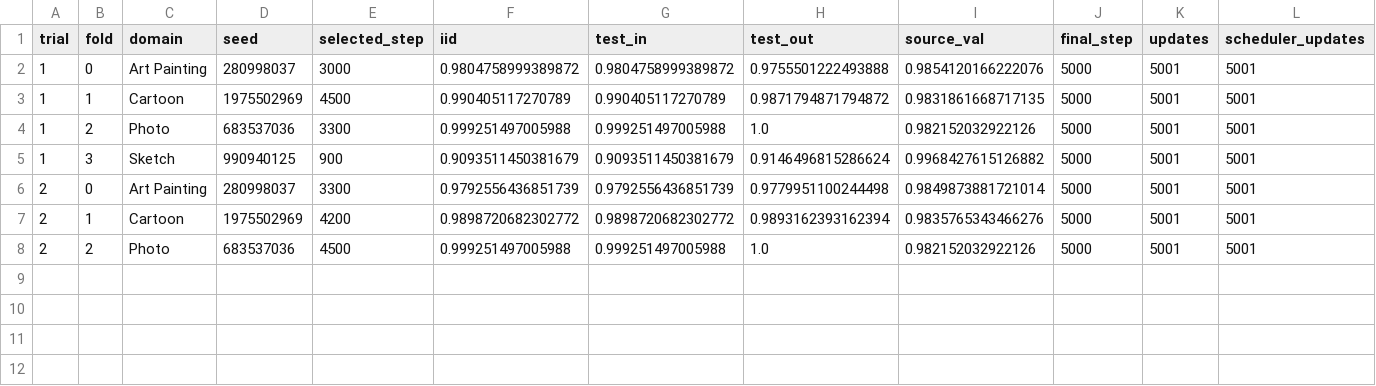
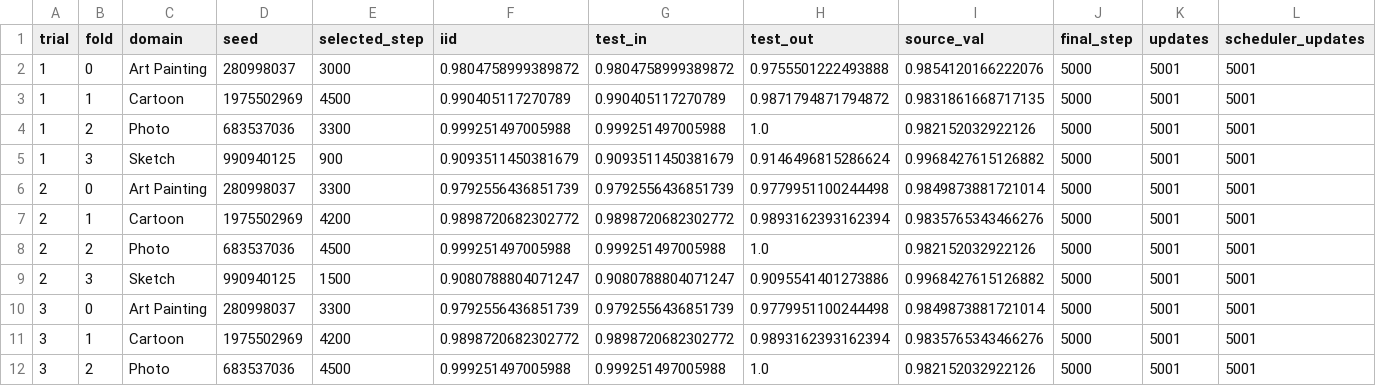
Before and after one commit to r97993346-design/DCCL-3Source-DomainNet, a CSV file: pacs_fixed6_tpe_prompt_rd3_condcov3_20261127/folds_summary.csv, drawn as a sheet; only a part is shown; rows hold the shown columns only; the diff names each change by its address in the sheet, - before the commit and + after, or states it on an @@ line.

```diff
--- a/pacs_fixed6_tpe_prompt_rd3_condcov3_20261127/folds_summary.csv
+++ b/pacs_fixed6_tpe_prompt_rd3_condcov3_20261127/folds_summary.csv
+row 9: 2 | 3 | Sketch | 990940125 | 1500 | 0.9080788804071247 | 0.9080788804071247 | 0.9095541401273886 | 0.9968427615126882 | 5000 | 5001 | 5001
+row 10: 3 | 0 | Art Painting | 280998037 | 3300 | 0.9792556436851739 | 0.9792556436851739 | 0.9779951100244498 | 0.9849873881721014 | 5000 | 5001 | 5001
+row 11: 3 | 1 | Cartoon | 1975502969 | 4200 | 0.9898720682302772 | 0.9898720682302772 | 0.9893162393162394 | 0.9835765343466276 | 5000 | 5001 | 5001
+row 12: 3 | 2 | Photo | 683537036 | 4500 | 0.999251497005988 | 0.999251497005988 | 1.0 | 0.982152032922126 | 5000 | 5001 | 5001
```
Also changed, not shown: pacs_fixed6_tpe_prompt_rd3_condcov3_20261127/trials_summary.csv, 33 other files.
